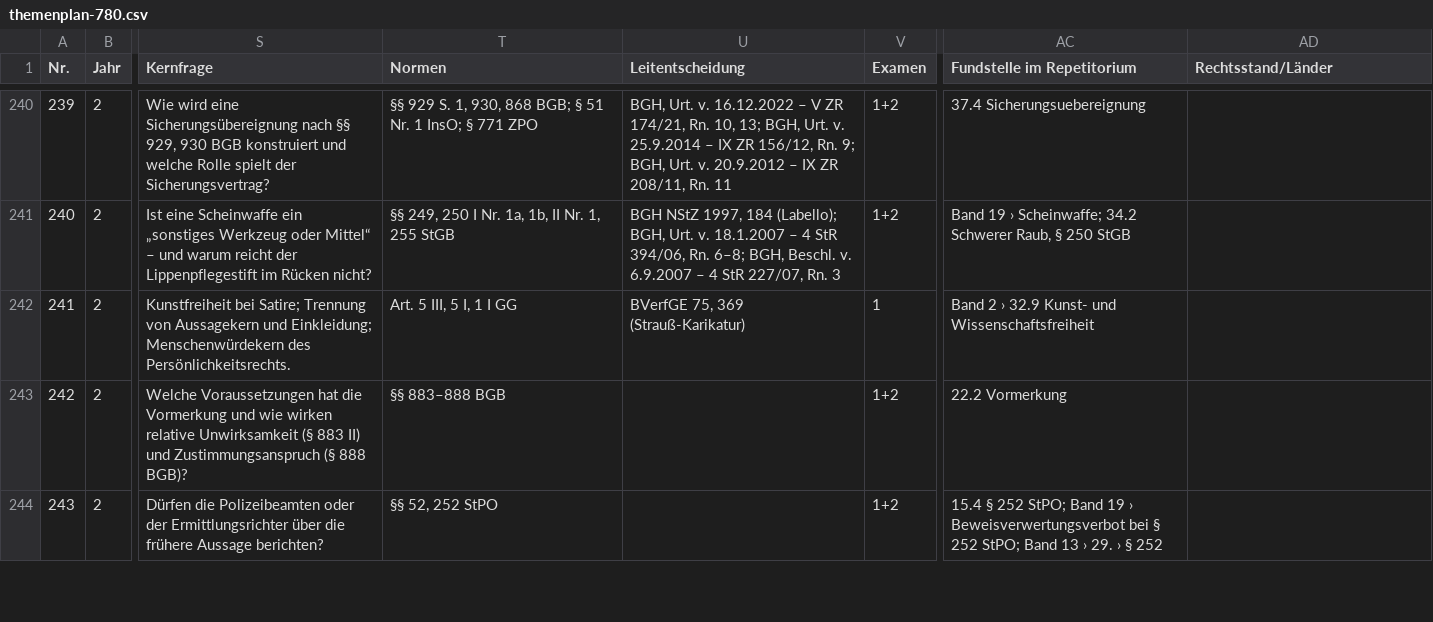
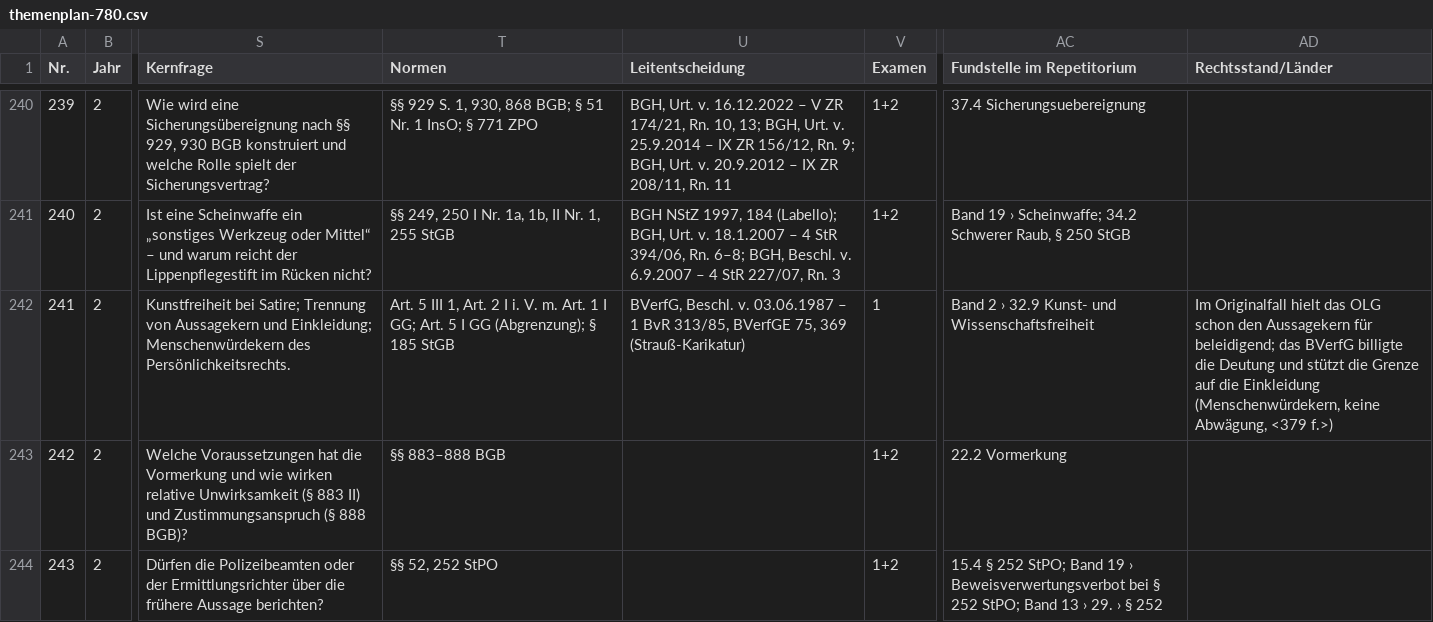
Before and after one commit to Ccan-devoloper/herrjurist, a CSV file: youtube/themenplanung/themenplan-780.csv, drawn as a sheet; only a part is shown, gaps mark what is left out; the diff names each change by its address in the sheet, - before the commit and + after, or states it on an @@ line.

```diff
--- a/youtube/themenplanung/themenplan-780.csv
+++ b/youtube/themenplanung/themenplan-780.csv
-T242 (Normen): Art. 5 III, 5 I, 1 I GG
+T242 (Normen): Art. 5 III 1, Art. 2 I i. V. m. Art. 1 I GG; Art. 5 I GG (Abgrenzung); § 185 StGB
-U242 (Leitentscheidung): BVerfGE 75,…
+U242 (Leitentscheidung): BVerfG, Beschl. v. 03.06.1987 – 1 BvR 313/85, BVerfGE 75,…
-AD242 (Rechtsstand/Länder): (empty)
+AD242 (Rechtsstand/Länder): Im Originalfall hielt das OLG schon den Aussagekern für beleidigend; das BVerfG billigte die Deutung und stützt die Grenze auf die Einkleidung (Menschenwürdekern, keine Abwägung, <379 f.>)
```
Also changed, not shown: 16 other files.
